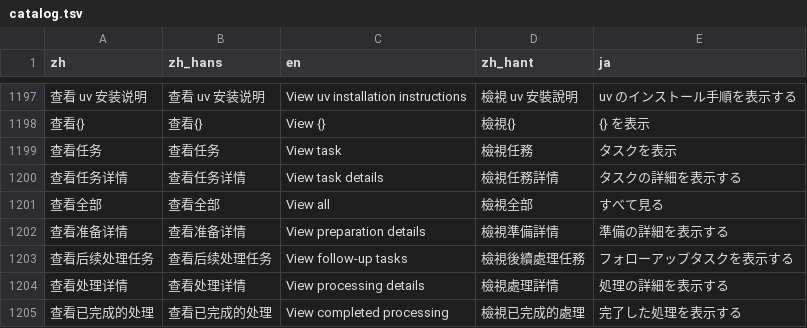
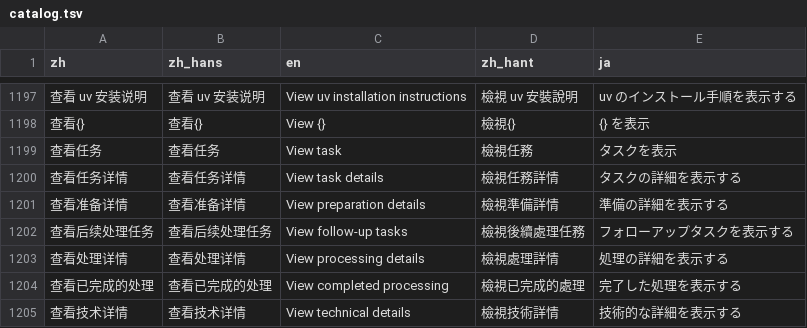
Before and after one commit to mizorewww/course2md, a TSV file: i18n/catalog.tsv, drawn as a sheet; only a part is shown, gaps mark what is left out; the shorter side is filled out with more unchanged rows; the diff names each change by its address in the sheet, - before the commit and + after, or states it on an @@ line.

```diff
--- a/i18n/catalog.tsv
+++ b/i18n/catalog.tsv
-row 1201: 查看全部 | 查看全部 | View all | 檢視全部 | すべて見る
```
Also changed, not shown: 1 other file.
